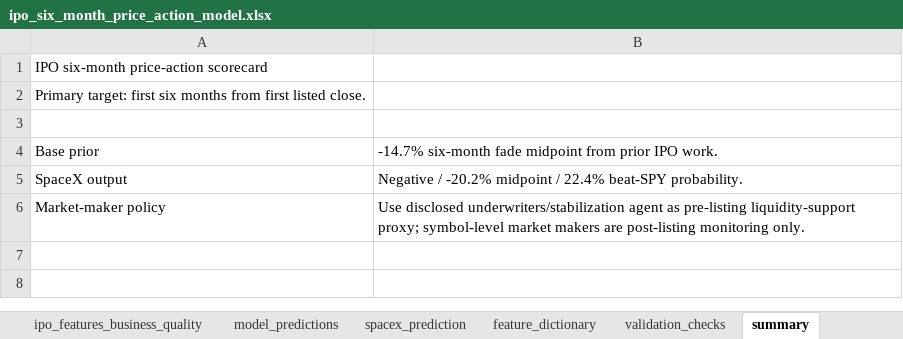
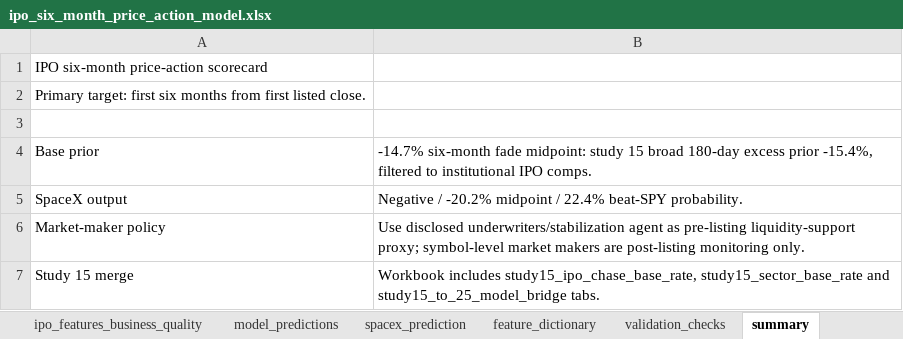
Before and after one commit to yeh0211/Yeh-Capital-Public, an Excel workbook: 25-ipo-six-month-price-action/ipo_six_month_price_action_model.xlsx, sheet summary, drawn as a sheet; values as stored, in another font and other column widths than the file's, no borders; the diff names each change by its address in the sheet, - before the commit and + after, or states it on an @@ line.

Commit message:
Merge IPO chase study into six-month predictor

```diff
--- a/25-ipo-six-month-price-action/ipo_six_month_price_action_model.xlsx (sheet summary)
+++ b/25-ipo-six-month-price-action/ipo_six_month_price_action_model.xlsx (sheet summary)
-B4: …six-month fade midpoint from prior IPO work.
+B4: …six-month fade midpoint: study 15 broad 180-day excess prior -15.4%, filtered to institutional IPO comps.
+row 7: Study 15 merge | Workbook includes study15_ipo_chase_base_rate, study15_sector_base_rate and study15_to_25_model_bridge tabs.
```
Also changed, not shown: sheet model_predictions, sheet feature_dictionary, sheet validation_checks, sheet spacex_prediction, other sheet tabs, 12 other files.
